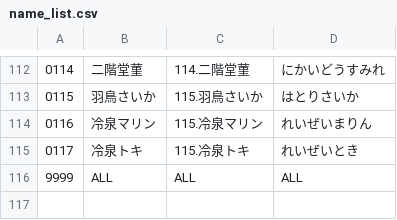
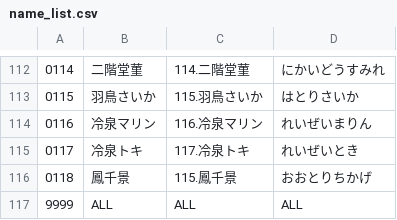
Before and after one commit to gusshi1106/wp-request, a CSV file: name_list.csv, drawn as a sheet; only a part is shown, gaps mark what is left out.

Commit message:
Update name_list.csv

```diff
--- a/name_list.csv
+++ b/name_list.csv
@@ -113,4 +113,5 @@
 "0115","羽鳥さいか","115.羽鳥さいか","はとりさいか"
-"0116","冷泉マリン","115.冷泉マリン","れいぜいまりん"
-"0117","冷泉トキ","115.冷泉トキ","れいぜいとき"
+"0116","冷泉マリン","116.冷泉マリン","れいぜいまりん"
+"0117","冷泉トキ","117.冷泉トキ","れいぜいとき"
+"0118","鳳千景","115.鳳千景","おおとりちかげ"
 "9999","ALL","ALL","ALL"
```
